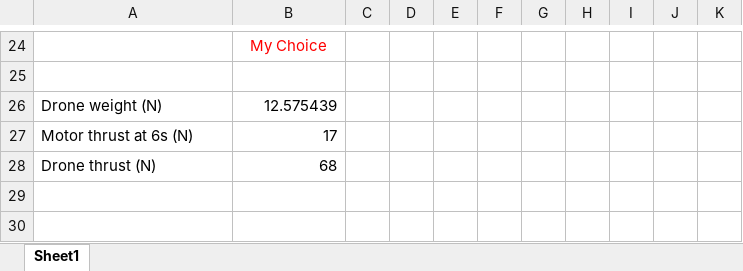
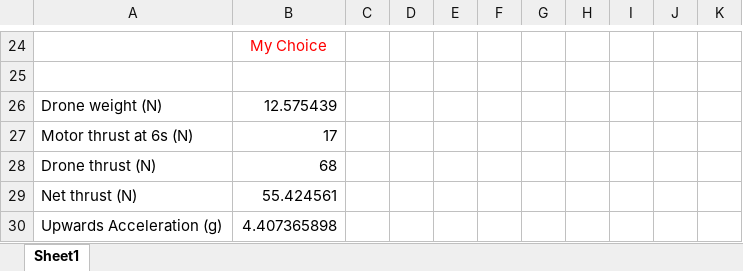
Before and after one commit to MichaelThamm/autonomous-drone, an Excel workbook: electrical-design/power-considerations.xlsx, sheet Sheet1, drawn as a sheet; only a part is shown, gaps mark what is left out; values as stored, in another font and other column widths than the file's, no borders; the diff names each change by its address in the sheet, - before the commit and + after, or states it on an @@ line.

Commit message:
project prep

```diff
--- a/electrical-design/power-considerations.xlsx (sheet Sheet1)
+++ b/electrical-design/power-considerations.xlsx (sheet Sheet1)
+row 29: Net thrust (N) | 55.424561
+row 30: Upwards Acceleration (g) | 4.407365898
```
